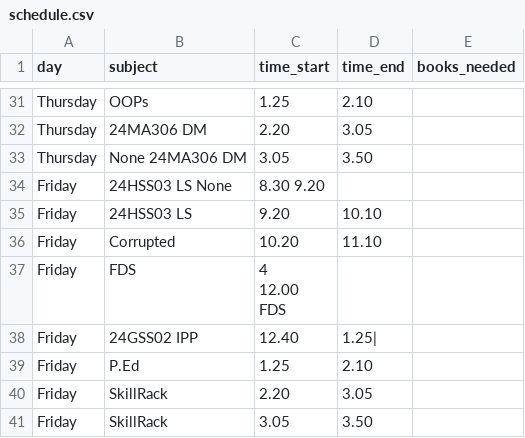
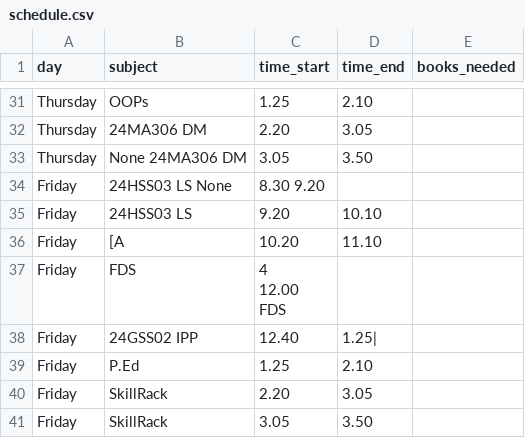
Before and after one commit to Hcone-Eyne/Mates-Helper-, a CSV file: Schedule_Bot/Data/schedule.csv, drawn as a sheet; only a part is shown, gaps mark what is left out; the diff names each change by its address in the sheet, - before the commit and + after, or states it on an @@ line.

```diff
--- a/Schedule_Bot/Data/schedule.csv
+++ b/Schedule_Bot/Data/schedule.csv
-B36 (subject): Corrupted
+B36 (subject): [A
```
Also changed, not shown: 11 other files.
